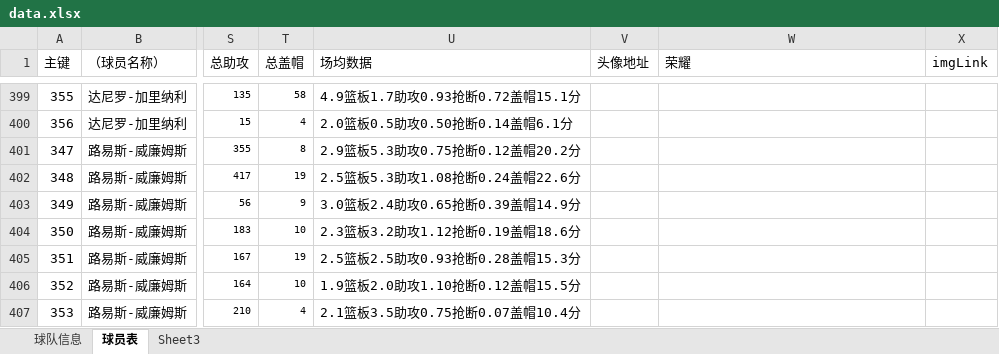
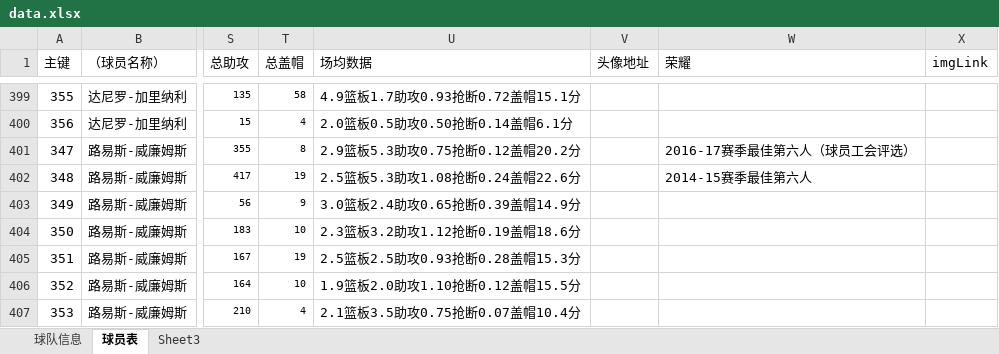
Before and after one commit to lin12345612/bishe, an Excel workbook: 网站相关/data.xlsx, sheet 球员表, drawn as a sheet; only a part is shown, gaps mark what is left out; values as stored, in another font and other column widths than the file's, no borders; the diff covers the shown part only; the diff names each change by its address in the sheet, - before the commit and + after, or states it on an @@ line.

```diff
--- a/网站相关/data.xlsx (sheet 球员表)
+++ b/网站相关/data.xlsx (sheet 球员表)
-W401 (荣耀): (empty)
+W401 (荣耀): 2016-17赛季最佳第六人（球员工会评选）
-W402 (荣耀): (empty)
+W402 (荣耀): 2014-15赛季最佳第六人
```
Also changed, not shown: 95 added rows and 4 removed rows elsewhere in this sheet.
